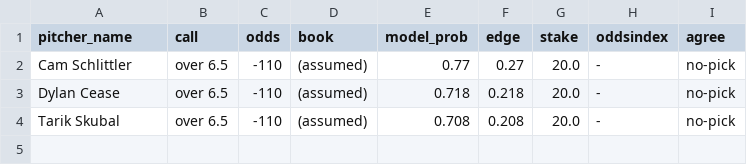
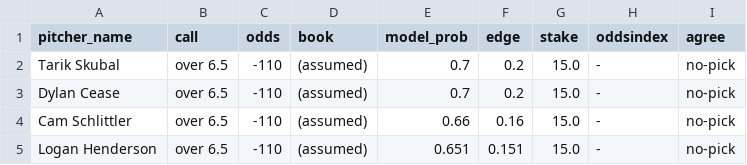
Before and after one commit to francisconoe/medidor-de-ponches-mlb, a CSV file: reports/predictions/agreement_slate_2026-08-28.csv, drawn as a sheet.

```diff
--- a/reports/predictions/agreement_slate_2026-08-28.csv
+++ b/reports/predictions/agreement_slate_2026-08-28.csv
@@ -1,4 +1,5 @@
 pitcher_name,call,odds,book,model_prob,edge,stake,oddsindex,agree
-Cam Schlittler,over 6.5,-110,(assumed),0.77,0.27,20.0,-,no-pick
-Dylan Cease,over 6.5,-110,(assumed),0.718,0.218,20.0,-,no-pick
-Tarik Skubal,over 6.5,-110,(assumed),0.708,0.208,20.0,-,no-pick
+Tarik Skubal,over 6.5,-110,(assumed),0.7,0.2,15.0,-,no-pick
+Dylan Cease,over 6.5,-110,(assumed),0.7,0.2,15.0,-,no-pick
+Cam Schlittler,over 6.5,-110,(assumed),0.66,0.16,15.0,-,no-pick
+Logan Henderson,over 6.5,-110,(assumed),0.651,0.151,15.0,-,no-pick
```
Also changed, not shown: reports/predictions/realtime_v4_predictions_2026-08-28.csv, 1 other file.
